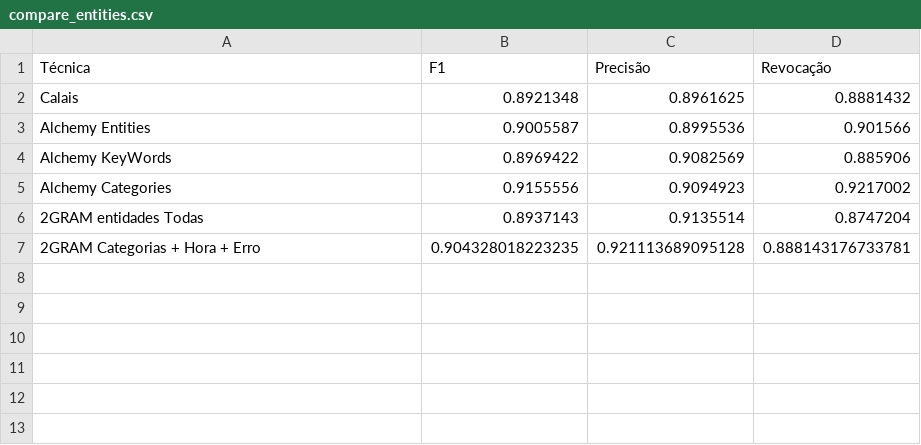
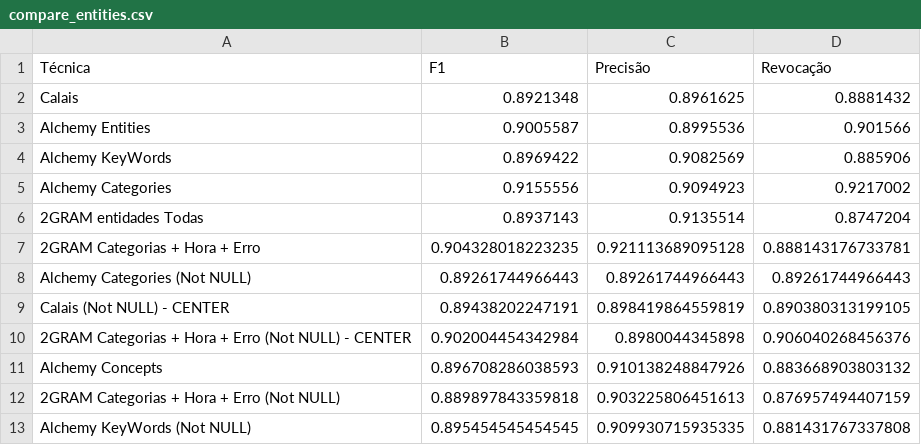
Before and after one commit to MarcosGrzeca/drunk, a CSV file: compare_entities.csv, drawn as a sheet.

Commit message:
Teste

```diff
--- a/compare_entities.csv
+++ b/compare_entities.csv
@@ -7 +7,7 @@
 "2GRAM Categorias + Hora + Erro ",0.904328018223235,0.921113689095128,0.888143176733781
+"Alchemy Categories (Not NULL)",0.89261744966443,0.89261744966443,0.89261744966443
+"Calais (Not NULL) - CENTER",0.89438202247191,0.898419864559819,0.890380313199105
+"2GRAM Categorias + Hora + Erro (Not NULL) - CENTER",0.902004454342984,0.8980044345898,0.906040268456376
+"Alchemy Concepts",0.896708286038593,0.910138248847926,0.883668903803132
+"2GRAM Categorias + Hora + Erro (Not NULL)",0.889897843359818,0.903225806451613,0.876957494407159
+"Alchemy KeyWords (Not NULL)",0.895454545454545,0.909930715935335,0.881431767337808
```
